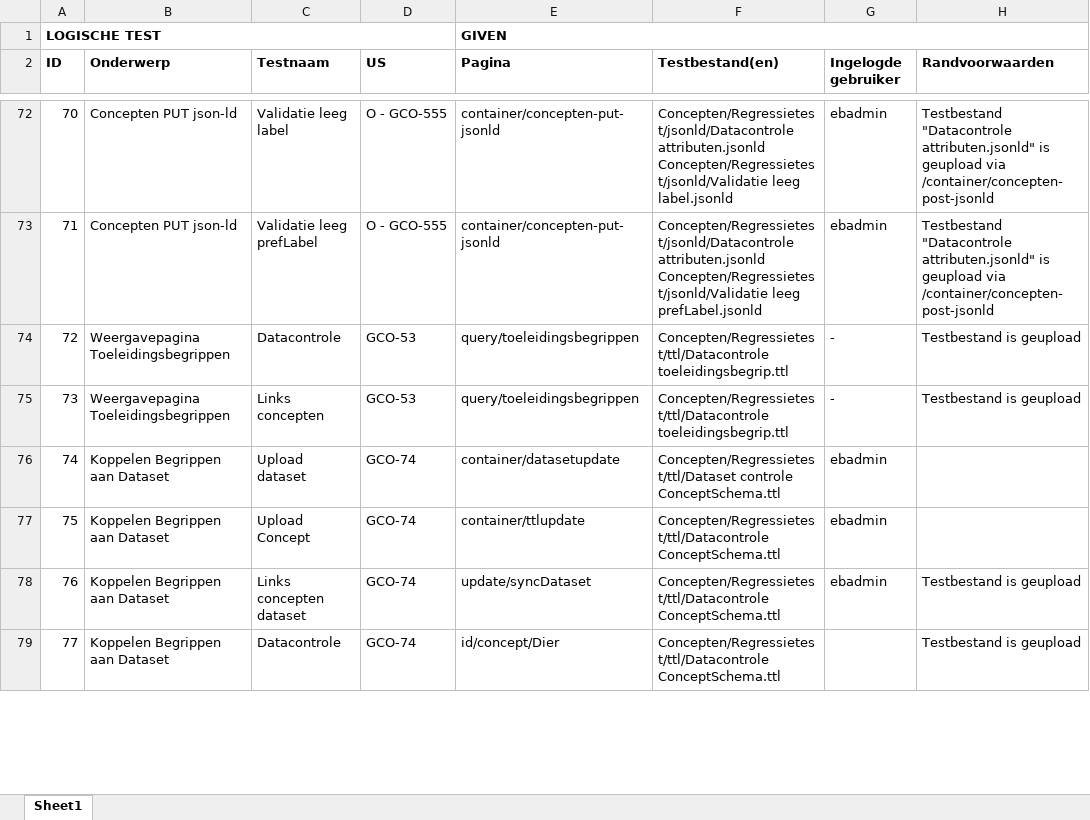
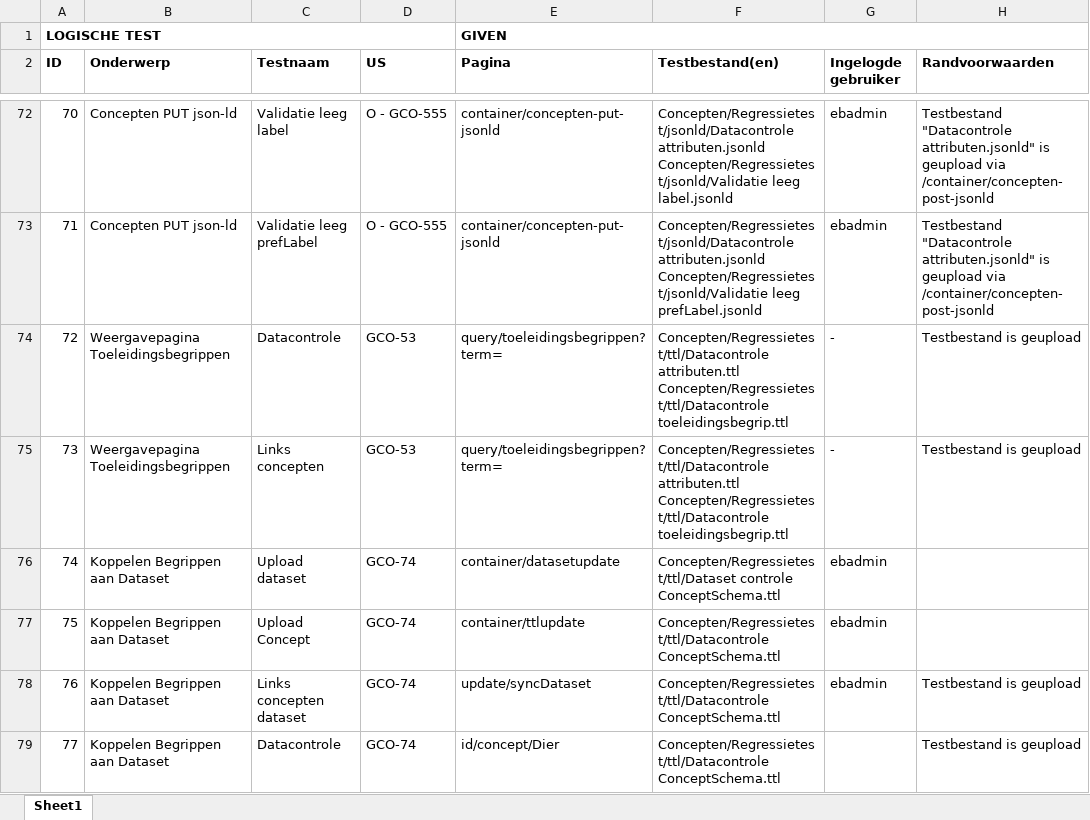
Before and after one commit to bp4mc2/bp4mc2, an Excel workbook: catalogusdata/Logische testen Catalogus.xlsx, sheet Sheet1, drawn as a sheet; only a part is shown, gaps mark what is left out; values as stored, in another font and other column widths than the file's, no borders; ↵ is a line break in a cell; the diff covers the shown part only; the diff names each change by its address in the sheet, - before the commit and + after, or states it on an @@ line.

```diff
--- a/catalogusdata/Logische testen Catalogus.xlsx (sheet Sheet1)
+++ b/catalogusdata/Logische testen Catalogus.xlsx (sheet Sheet1)
-E74:E75 (Pagina): query/toeleidingsbegrippen
+E74:E75 (Pagina): query/toeleidingsbegrippen?term=
-F74:F75 (Testbestand(en)): Concepten/Regressietest/ttl/Datacontrole toeleidingsbegrip.ttl
+F74:F75 (Testbestand(en)): Concepten/Regressietest/ttl/Datacontrole attributen.ttl ↵ Concepten/Regressietest/ttl/Datacontrole toeleidingsbegrip.ttl
```
Also changed, not shown: 108 edited cells elsewhere in this sheet, catalogusdata/Concepten/Regressietest/Volledige datasets/Testdata concepten A aquo.xlsx, catalogusdata/Concepten/Regressietest/Volledige datasets/Testdata concepten A.xlsx, 40 other files.
